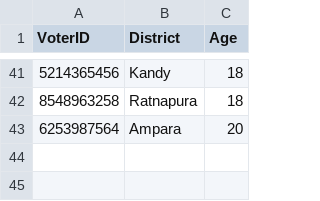
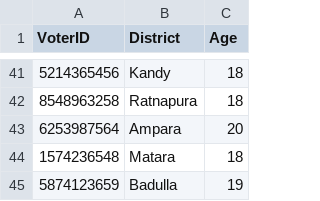
Before and after one commit to methasha20250805/VoterManagementSystem, a CSV file: voter.csv, drawn as a sheet; only a part is shown, gaps mark what is left out.

```diff
--- a/voter.csv
+++ b/voter.csv
@@ -43 +43,3 @@ VoterID,District,Age
 6253987564,Ampara,20
+1574236548,Matara,18
+5874123659,Badulla,19
```
Also changed, not shown: candidate.csv.
